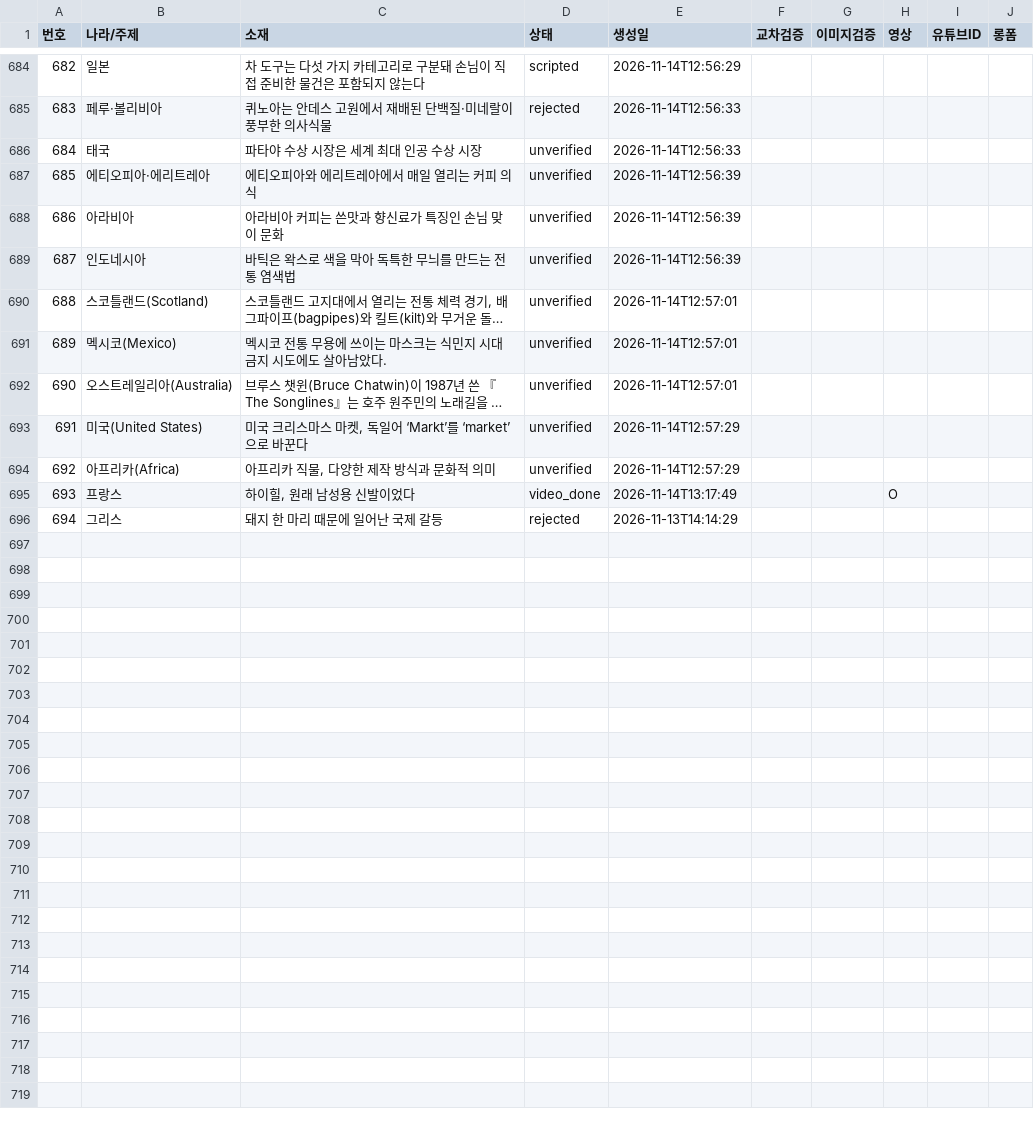
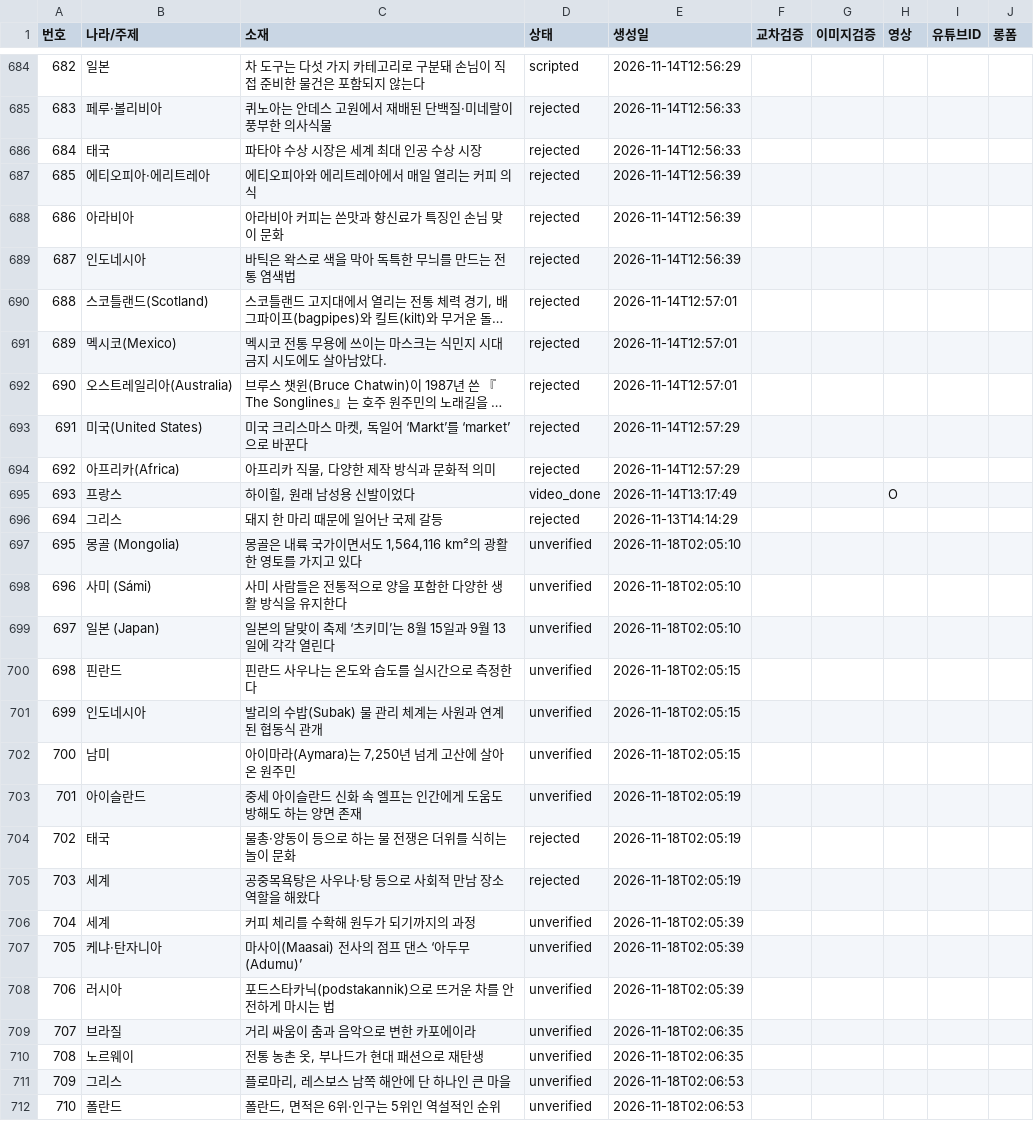
Before and after one commit to gonmau/shorts, a CSV file: history_items.csv, drawn as a sheet; only a part is shown, gaps mark what is left out; long unchanged cells end in …; the diff covers the shown part only; the diff names each change by its address in the sheet, - before the commit and + after, or states it on an @@ line.

Commit message:
chore: run history [skip ci]

```diff
--- a/history_items.csv
+++ b/history_items.csv
-D686:D694 (상태): unverified
+D686:D694 (상태): rejected
+row 697: 695 | 몽골 (Mongolia) | 몽골은 내륙 국가이면서도 1,564,116 km²의 광활한 영토를 가지고 있다 | unverified | 2026-11-18T02:05:10
+row 698: 696 | 사미 (Sámi) | 사미 사람들은 전통적으로 양을 포함한 다양한 생활 방식을 유지한다 | unverified | 2026-11-18T02:05:10
+row 699: 697 | 일본 (Japan) | 일본의 달맞이 축제 ‘츠키미’는 8월 15일과 9월 13일에 각각 열린다 | unverified | 2026-11-18T02:05:10
+row 700: 698 | 핀란드 | 핀란드 사우나는 온도와 습도를 실시간으로 측정한다 | unverified | 2026-11-18T02:05:15
+row 701: 699 | 인도네시아 | 발리의 수밥(Subak) 물 관리 체계는 사원과 연계된 협동식 관개 | unverified | 2026-11-18T02:05:15
+row 702: 700 | 남미 | 아이마라(Aymara)는 7,250년 넘게 고산에 살아온 원주민 | unverified | 2026-11-18T02:05:15
+row 703: 701 | 아이슬란드 | 중세 아이슬란드 신화 속 엘프는 인간에게 도움도 방해도 하는 양면 존재 | unverified | 2026-11-18T02:05:19
+row 704: 702 | 태국 | 물총·양동이 등으로 하는 물 전쟁은 더위를 식히는 놀이 문화 | rejected | 2026-11-18T02:05:19
+row 705: 703 | 세계 | 공중목욕탕은 사우나·탕 등으로 사회적 만남 장소 역할을 해왔다 | rejected | 2026-11-18T02:05:19
+row 706: 704 | 세계 | 커피 체리를 수확해 원두가 되기까지의 과정 | unverified | 2026-11-18T02:05:39
+row 707: 705 | 케냐·탄자니아 | 마사이(Maasai) 전사의 점프 댄스 ‘아두무(Adumu)’ | unverified | 2026-11-18T02:05:39
+row 708: 706 | 러시아 | 포드스타카닉(podstakannik)으로 뜨거운 차를 안전하게 마시는 법 | unverified | 2026-11-18T02:05:39
+row 709: 707 | 브라질 | 거리 싸움이 춤과 음악으로 변한 카포에이라 | unverified | 2026-11-18T02:06:35
+row 710: 708 | 노르웨이 | 전통 농촌 옷, 부나드가 현대 패션으로 재탄생 | unverified | 2026-11-18T02:06:35
+row 711: 709 | 그리스 | 플로마리, 레스보스 남쪽 해안에 단 하나인 큰 마을 | unverified | 2026-11-18T02:06:53
+row 712: 710 | 폴란드 | 폴란드, 면적은 6위·인구는 5위인 역설적인 순위 | unverified | 2026-11-18T02:06:53
```
Also changed, not shown: 4 added rows and 50 edited cells elsewhere in this file, 2 other files.
